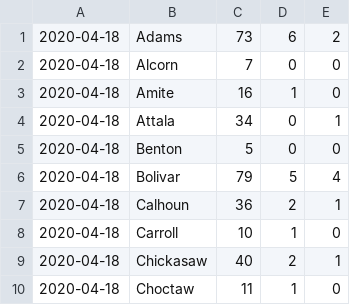
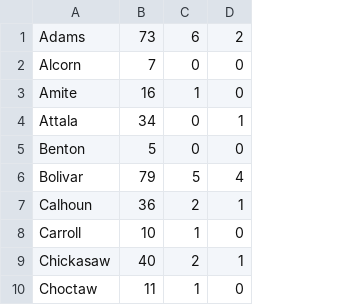
Before and after one commit to mrcreel/mississippi-covid-scraper, a CSV file: covid_totals.csv, drawn as a sheet; only a part is shown; the diff names each change by its address in the sheet, - before the commit and + after, or states it on an @@ line.

Commit message:
Remove date from base totals file

```diff
--- a/covid_totals.csv
+++ b/covid_totals.csv
-column A, rows 1-10: all 2020-04-18
```
